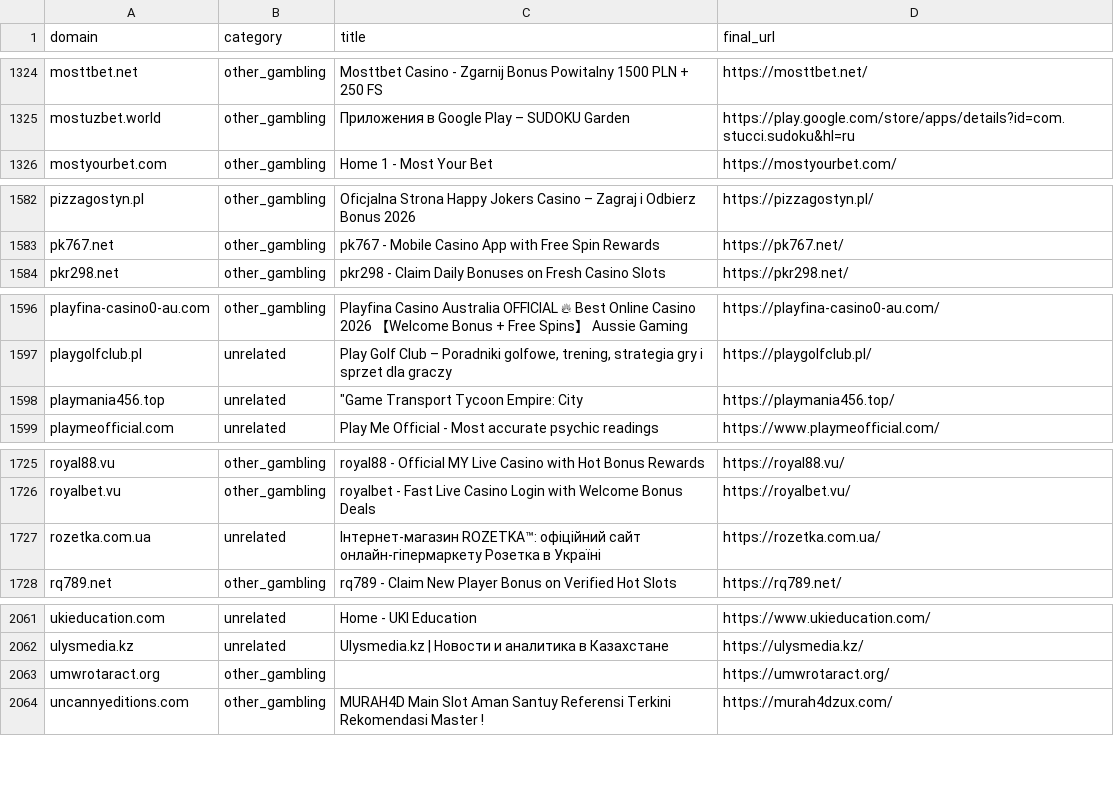
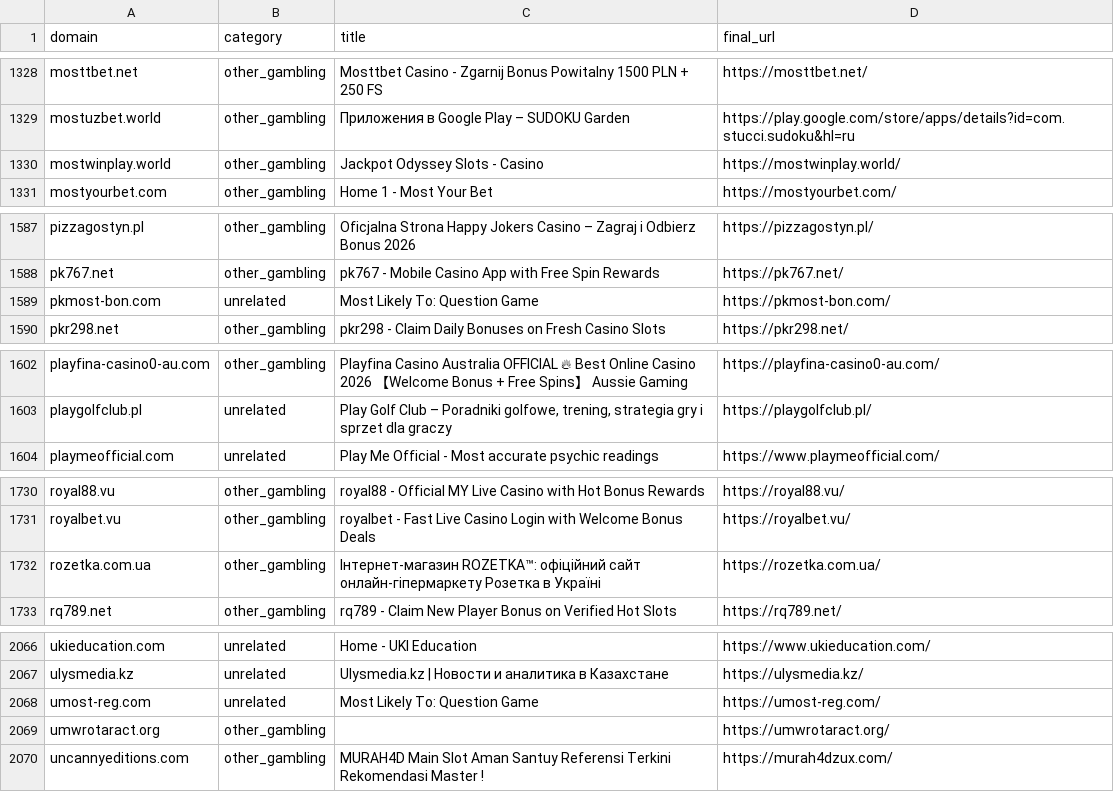
Before and after one commit to samlowry/seo-analytics, a CSV file: brand-protection/2026-09-28/brand-scan/corsearch-false-positives.csv, drawn as a sheet; only a part is shown, gaps mark what is left out; the diff covers the shown part only.

```diff
--- a/brand-protection/2026-09-28/brand-scan/corsearch-false-positives.csv
+++ b/brand-protection/2026-09-28/brand-scan/corsearch-false-positives.csv
@@ -1328,2 +1332,3 @@ mosttbet.net,other_gambling,Mosttbet Casino - Zgarnij Bonus Powitalny 1500 PLN +
 mostuzbet.world,other_gambling,Приложения в Google Play – SUDOKU Garden,https://play.google.com/store/apps/details?id=com.stucci.sudoku&hl=ru
+mostwinplay.world,other_gambling,Jackpot Odyssey Slots - Casino,https://mostwinplay.world/
 mostyourbet.com,other_gambling,Home 1 - Most Your Bet,https://mostyourbet.com/
@@ -1586,2 +1591,3 @@ pizzagostyn.pl,other_gambling,Oficjalna Strona Happy Jokers Casino – Zagraj i
 pk767.net,other_gambling,pk767 - Mobile Casino App with Free Spin Rewards,https://pk767.net/
+pkmost-bon.com,unrelated,Most Likely To: Question Game,https://pkmost-bon.com/
 pkr298.net,other_gambling,pkr298 - Claim Daily Bonuses on Fresh Casino Slots,https://pkr298.net/
@@ -1600,3 +1606,2 @@ playfina-casino0-au.com,other_gambling,Playfina Casino Australia OFFICIAL 🔥 B
 playgolfclub.pl,unrelated,"Play Golf Club – Poradniki golfowe, trening, strategia gry i sprzet dla graczy",https://playgolfclub.pl/
-playmania456.top,unrelated,"""Game Transport Tycoon Empire: City",https://playmania456.top/
 playmeofficial.com,unrelated,Play Me Official - Most accurate psychic readings,https://www.playmeofficial.com/
@@ -1729,3 +1734,3 @@ royal88.vu,other_gambling,royal88 - Official MY Live Casino with Hot Bonus Rewar
 royalbet.vu,other_gambling,royalbet - Fast Live Casino Login with Welcome Bonus Deals,https://royalbet.vu/
-rozetka.com.ua,unrelated,Інтернет-магазин ROZETKA™: офіційний сайт онлайн-гіпермаркету Розетка в Україні,https://rozetka.com.ua/
+rozetka.com.ua,other_gambling,Інтернет-магазин ROZETKA™: офіційний сайт онлайн-гіпермаркету Розетка в Україні,https://rozetka.com.ua/
 rq789.net,other_gambling,rq789 - Claim New Player Bonus on Verified Hot Slots,https://rq789.net/
@@ -2065,2 +2070,3 @@ ukieducation.com,unrelated,Home - UKI Education,https://www.ukieducation.com/
 ulysmedia.kz,unrelated,Ulysmedia.kz | Новости и аналитика в Казахстане,https://ulysmedia.kz/
+umost-reg.com,unrelated,Most Likely To: Question Game,https://umost-reg.com/
 umwrotaract.org,other_gambling,,https://umwrotaract.org/
```
Also changed, not shown: 5 added rows and 1 edited cell elsewhere in this file, 16 other files.
